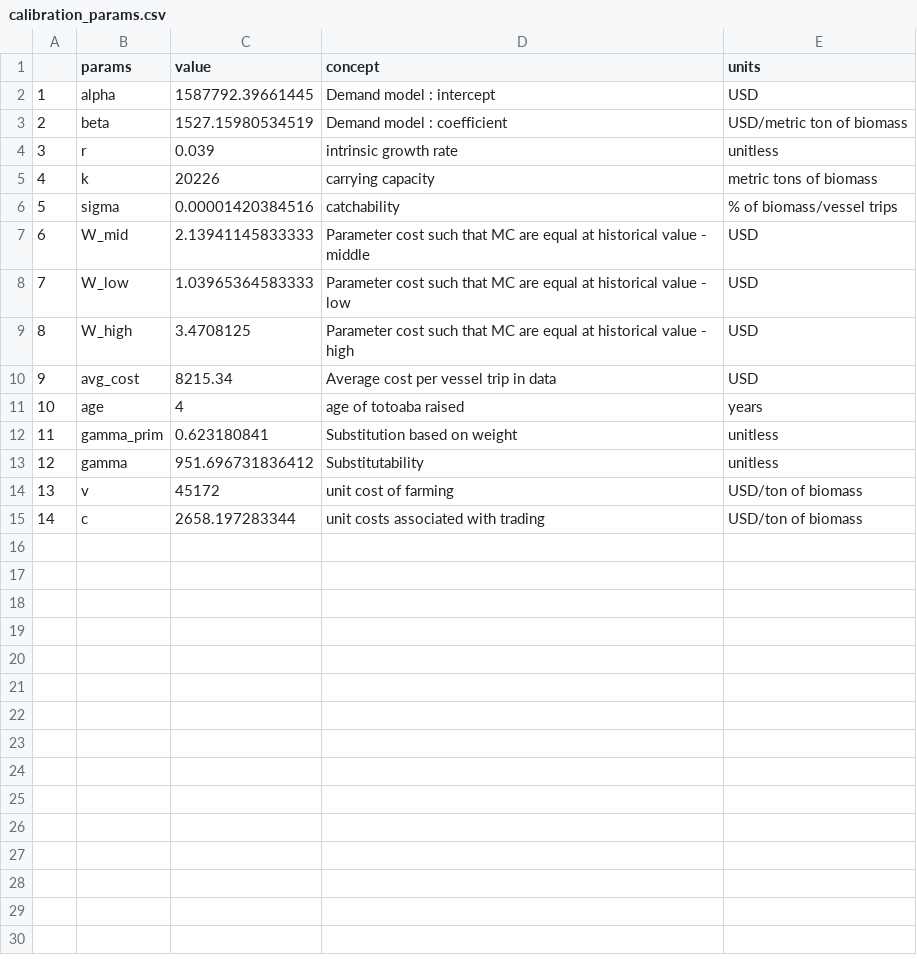
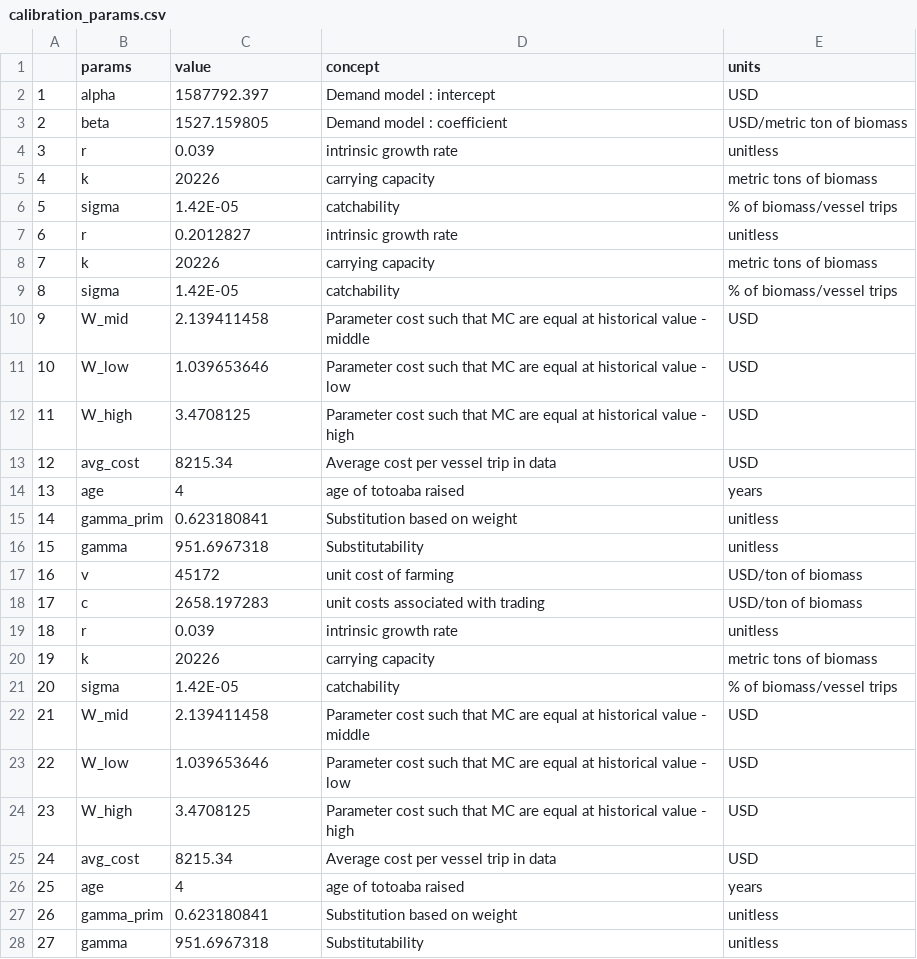
Before and after one commit to julawson/totoaba, a CSV file: data/calibration_params.csv, drawn as a sheet; only a part is shown; addresses are those after the commit; the diff covers the shown part only; the diff names each change by its address in the sheet, - before the commit and + after, or states it on an @@ line.

Commit message:
Updated 'r' parameter, from FishLife package

```diff
--- a/data/calibration_params.csv
+++ b/data/calibration_params.csv
-C2 (value): 1587792.39661445
+C2 (value): 1587792.397
-C3 (value): 1527.15980534519
+C3 (value): 1527.159805
-C6 (value): 0.00001420384516
+C6 (value): 1.42E-05
+row 7: 6 | r | 0.2012827 | intrinsic growth rate | unitless
+row 8: 7 | k | 20226 | carrying capacity | metric tons of biomass
+row 9: 8 | sigma | 1.42E-05 | catchability | % of biomass/vessel trips
@@ column A renumbered between rows 10 and 18 @@
-C10 (value): 2.13941145833333
+C10 (value): 2.139411458
-C11 (value): 1.03965364583333
+C11 (value): 1.039653646
-C16 (value): 951.696731836412
+C16 (value): 951.6967318
-C18 (value): 2658.197283344
+C18 (value): 2658.197283
+row 19: 18 | r | 0.039 | intrinsic growth rate | unitless
+row 20: 19 | k | 20226 | carrying capacity | metric tons of biomass
+row 21: 20 | sigma | 1.42E-05 | catchability | % of biomass/vessel trips
+row 22: 21 | W_mid | 2.139411458 | Parameter cost such that MC are equal at historical value - middle | USD
+row 23: 22 | W_low | 1.039653646 | Parameter cost such that MC are equal at historical value - low | USD
+row 24: 23 | W_high | 3.4708125 | Parameter cost such that MC are equal at historical value - high | USD
+row 25: 24 | avg_cost | 8215.34 | Average cost per vessel trip in data | USD
+row 26: 25 | age | 4 | age of totoaba raised | years
+row 27: 26 | gamma_prim | 0.623180841 | Substitution based on weight | unitless
+row 28: 27 | gamma | 951.6967318 | Substitutability | unitless
```
Also changed, not shown: 17 added rows elsewhere in this file, 2 other files.
